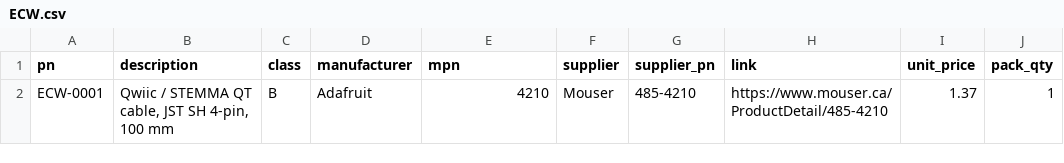
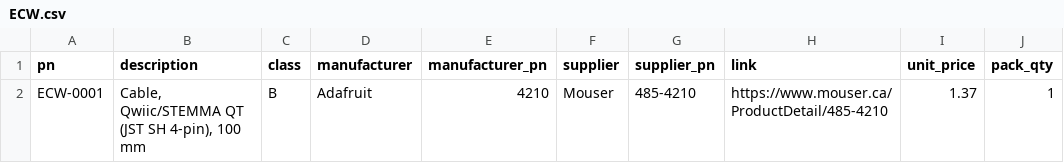
Before and after one commit to kelvinchow23/minimal-qms-ots-library, a CSV file: parts/ECW.csv, drawn as a sheet; only a part is shown; the diff names each change by its address in the sheet, - before the commit and + after, or states it on an @@ line.

```diff
--- a/parts/ECW.csv
+++ b/parts/ECW.csv
-E1: mpn
+E1: manufacturer_pn
-B2 (description): Qwiic / STEMMA QT cable, JST SH 4-pin, 100 mm
+B2 (description): Cable, Qwiic/STEMMA QT (JST SH 4-pin), 100 mm
```
Also changed, not shown: parts/ECM.csv, parts/ECX.csv, 25 other files.
